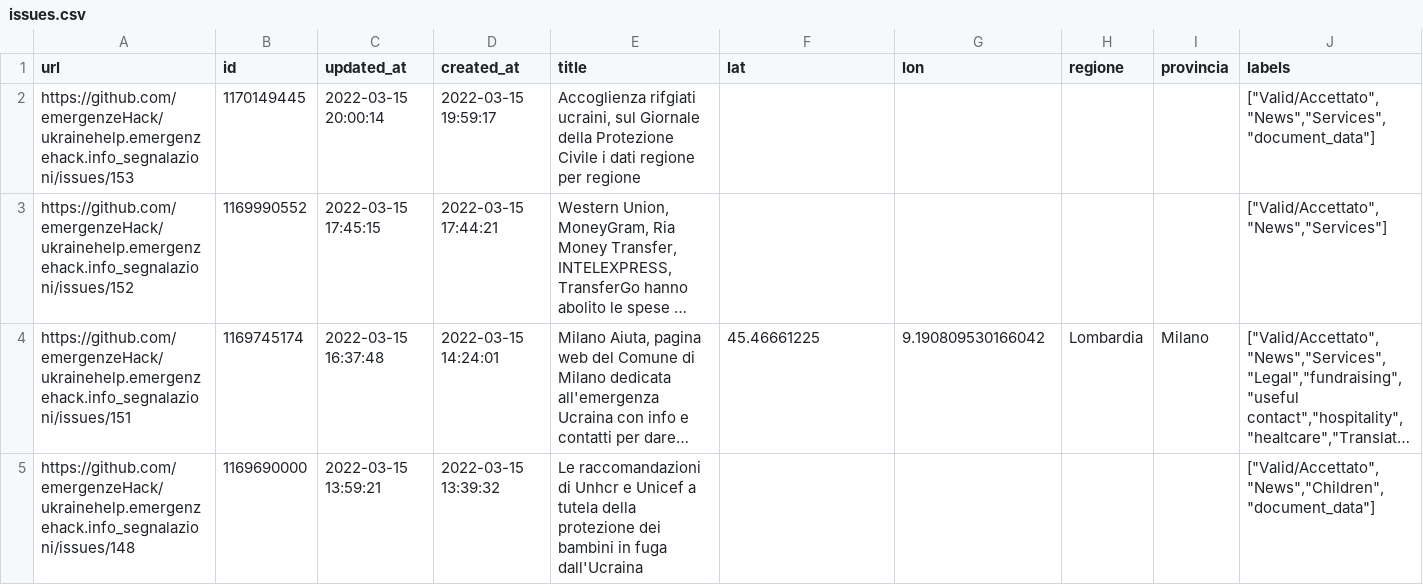
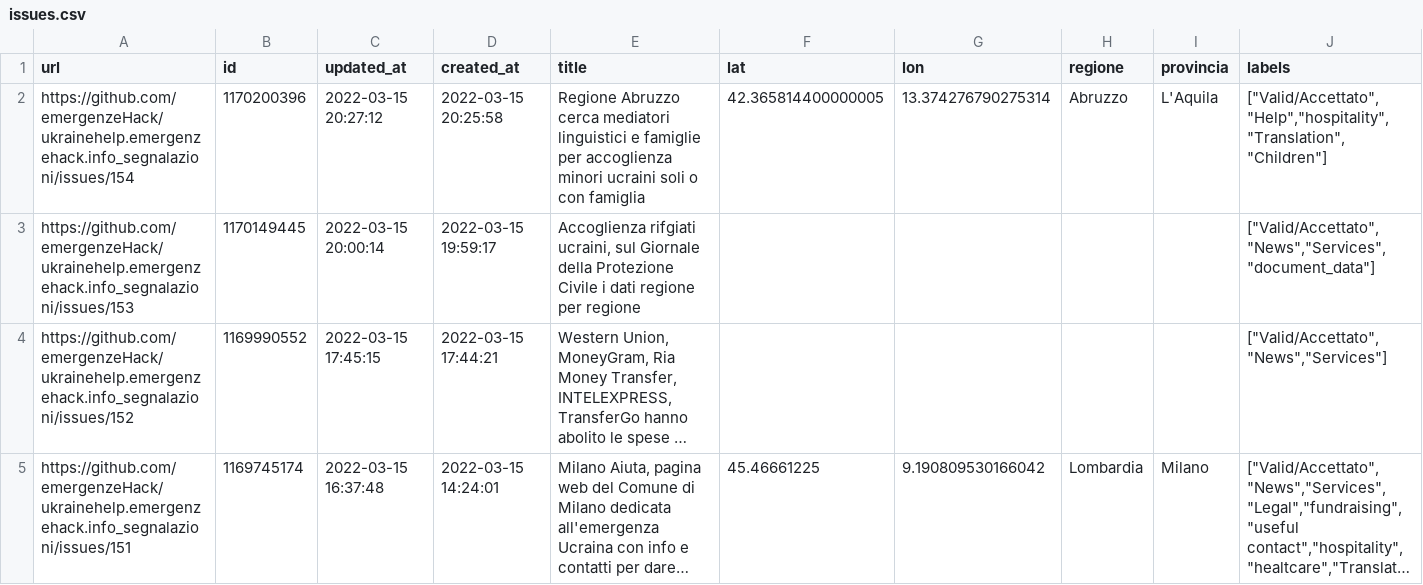
Before and after one commit to emergenzeHack/europehelp.info_segnalazioni, a CSV file: issues.csv, drawn as a sheet; only a part is shown; the shorter side is filled out with more unchanged rows; long unchanged cells end in …; rows hold the shown columns only; the diff names each change by its address in the sheet, - before the commit and + after, or states it on an @@ line.

```diff
--- a/issues.csv
+++ b/issues.csv
+row 2: https://github.com/emergenzeHack/ukrainehelp.emergenzehack.info_segnalazioni/issues/154 | 1170200396 | 2022-03-15 20:27:12 | 2022-03-15 20:25:58 | Regione Abruzzo cerca mediatori linguistici e famiglie per accoglienza minori ucraini soli o con famiglia | 42.365814400000005 | 13.374276790275314 | Abruzzo | L'Aquila | ["Valid/Accettato","Help","hospitality","Translation","Children"]
```
Also changed, not shown: 2 other files.
